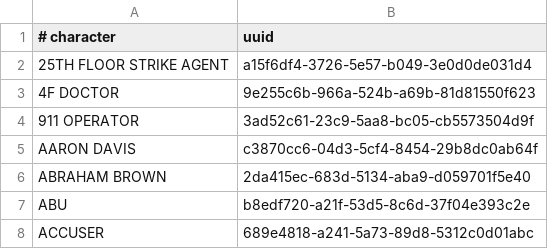
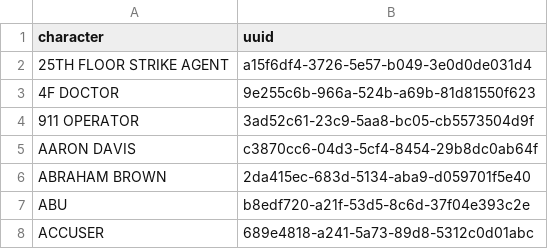
Before and after one commit to AdamGTaylor/Datamodelling_2021, a CSV file: data/_decoding.csv, drawn as a sheet; only a part is shown.

```diff
--- a/data/_decoding.csv
+++ b/data/_decoding.csv
@@ -1,2 +1,2 @@
-# character, uuid
+character, uuid
 25TH FLOOR STRIKE AGENT, a15f6df4-3726-5e57-b049-3e0d0de031d4
```
Also changed, not shown: 3 other files.
